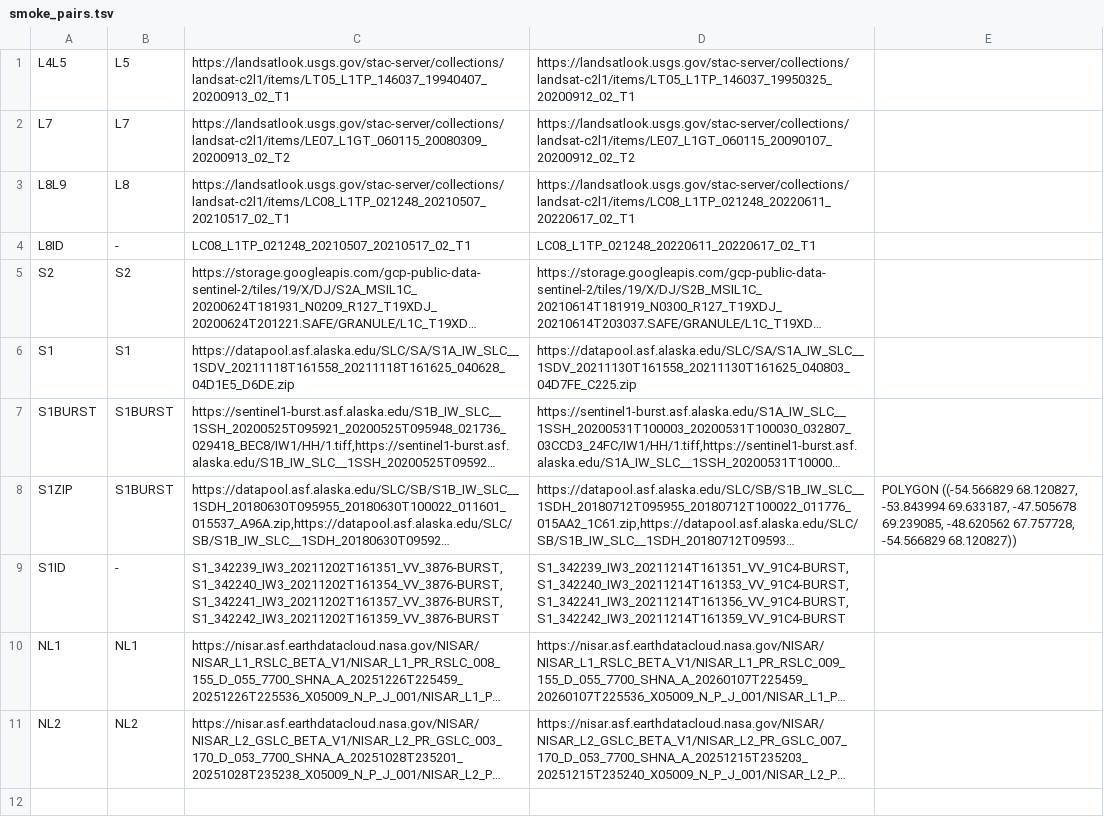
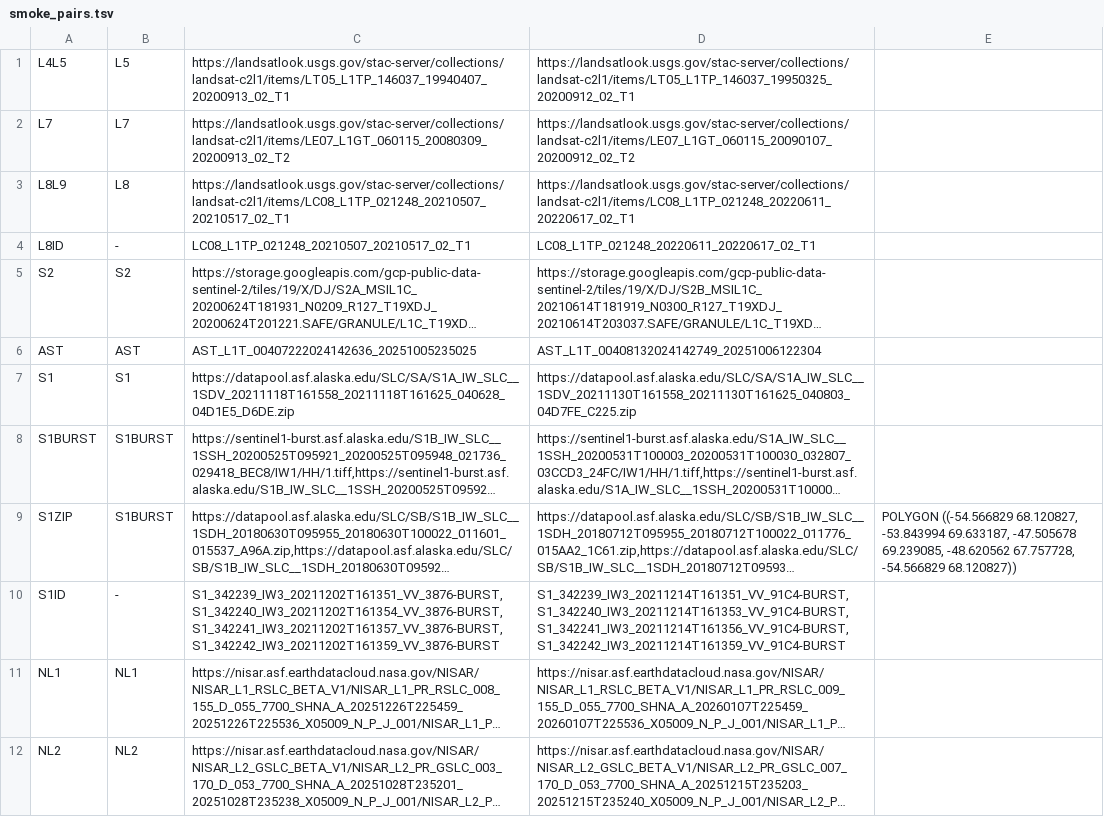
Before and after one commit to alex-s-gardner/ItsLiveOffsetProduction.jl, a TSV file: tools/release/smoke_pairs.tsv, drawn as a sheet; long unchanged cells end in …; the diff names each change by its address in the sheet, - before the commit and + after, or states it on an @@ line.

```diff
--- a/tools/release/smoke_pairs.tsv
+++ b/tools/release/smoke_pairs.tsv
+row 6: AST | AST | AST_L1T_00407222024142636_20251005235025 | AST_L1T_00408132024142749_20251006122304
```
Also changed, not shown: 25 other files.
